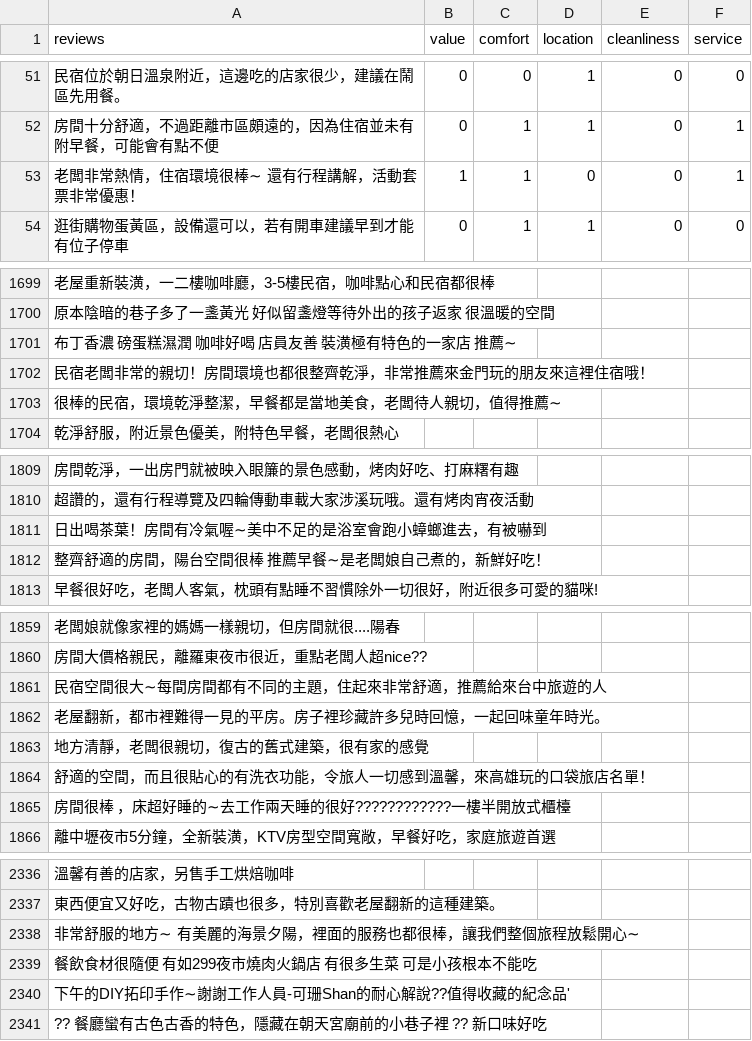
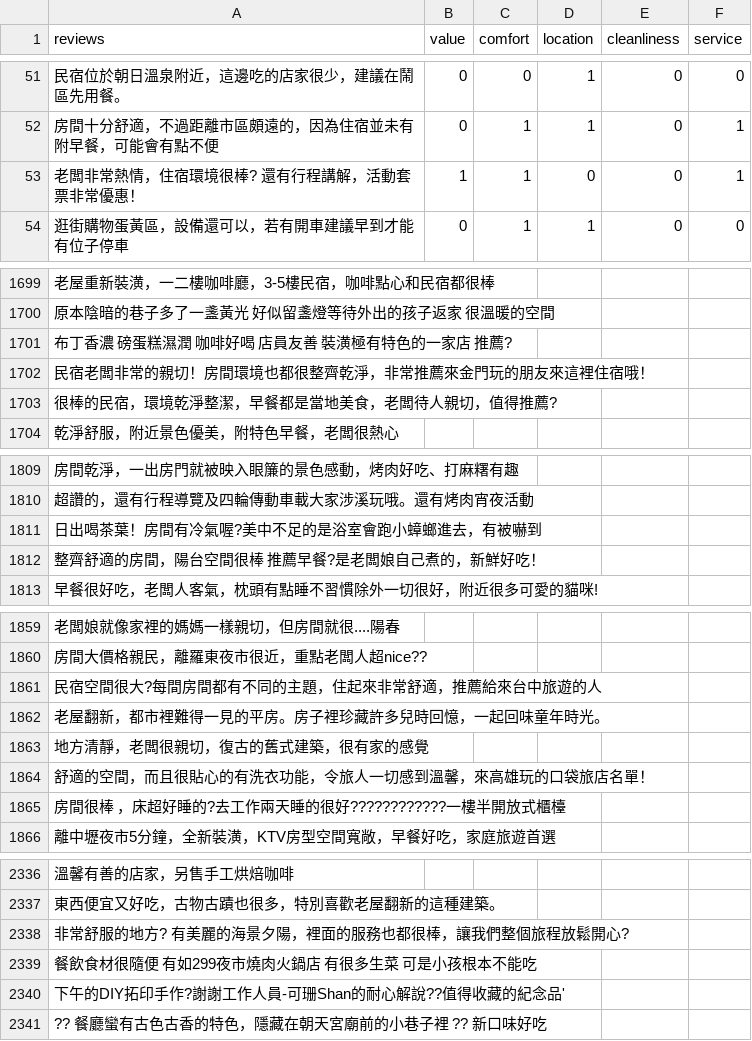
Before and after one commit to g3190220/Cooperation-Project, a CSV file: data/review_dataset.csv, drawn as a sheet; only a part is shown, gaps mark what is left out; the diff covers the shown part only; the diff names each change by its address in the sheet, - before the commit and + after, or states it on an @@ line.

```diff
--- a/data/review_dataset.csv
+++ b/data/review_dataset.csv
-A53 (reviews): 老闆非常熱情，住宿環境很棒∼ 還有行程講解，活動套票非常優惠！
+A53 (reviews): 老闆非常熱情，住宿環境很棒? 還有行程講解，活動套票非常優惠！
-A1701 (reviews): 布丁香濃 磅蛋糕濕潤 咖啡好喝 店員友善 裝潢極有特色的一家店 推薦∼
+A1701 (reviews): 布丁香濃 磅蛋糕濕潤 咖啡好喝 店員友善 裝潢極有特色的一家店 推薦?
-A1703 (reviews): 很棒的民宿，環境乾淨整潔，早餐都是當地美食，老闆待人親切，值得推薦∼
+A1703 (reviews): 很棒的民宿，環境乾淨整潔，早餐都是當地美食，老闆待人親切，值得推薦?
-A1811 (reviews): 日出喝茶葉！房間有冷氣喔∼美中不足的是浴室會跑小蟑螂進去，有被嚇到
+A1811 (reviews): 日出喝茶葉！房間有冷氣喔?美中不足的是浴室會跑小蟑螂進去，有被嚇到
-A1812 (reviews): 整齊舒適的房間，陽台空間很棒 推薦早餐∼是老闆娘自己煮的，新鮮好吃！
+A1812 (reviews): 整齊舒適的房間，陽台空間很棒 推薦早餐?是老闆娘自己煮的，新鮮好吃！
-A1861 (reviews): 民宿空間很大∼每間房間都有不同的主題，住起來非常舒適，推薦給來台中旅遊的人
+A1861 (reviews): 民宿空間很大?每間房間都有不同的主題，住起來非常舒適，推薦給來台中旅遊的人
-A1865 (reviews): 房間很棒 ，床超好睡的∼去工作兩天睡的很好????????????一樓半開放式櫃檯
+A1865 (reviews): 房間很棒 ，床超好睡的?去工作兩天睡的很好????????????一樓半開放式櫃檯
-A2338 (reviews): 非常舒服的地方∼ 有美麗的海景夕陽，裡面的服務也都很棒，讓我們整個旅程放鬆開心∼
+A2338 (reviews): 非常舒服的地方? 有美麗的海景夕陽，裡面的服務也都很棒，讓我們整個旅程放鬆開心?
-A2340 (reviews): 下午的DIY拓印手作∼謝謝工作人員-可珊Shan的耐心解說??值得收藏的紀念品'
+A2340 (reviews): 下午的DIY拓印手作?謝謝工作人員-可珊Shan的耐心解說??值得收藏的紀念品'
```
Also changed, not shown: 105 edited cells elsewhere in this file, 7 other files.
